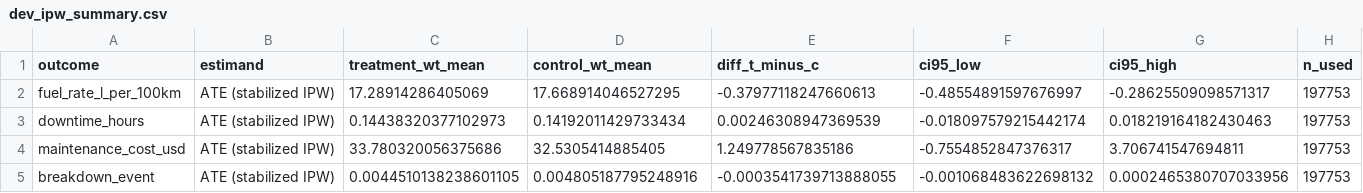
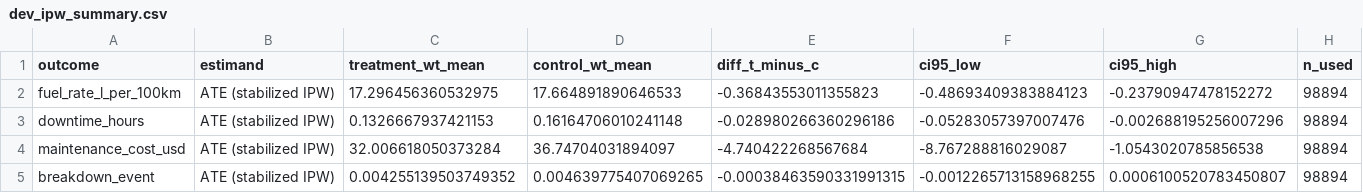
Before and after one commit to anika0273/fleet-data, a CSV file: fleet-data-redesign/outputs/device_comparison/dev_ipw_summary.csv, drawn as a sheet.

```diff
--- a/fleet-data-redesign/outputs/device_comparison/dev_ipw_summary.csv
+++ b/fleet-data-redesign/outputs/device_comparison/dev_ipw_summary.csv
@@ -1,5 +1,5 @@
 outcome,estimand,treatment_wt_mean,control_wt_mean,diff_t_minus_c,ci95_low,ci95_high,n_used
-fuel_rate_l_per_100km,ATE (stabilized IPW),17.28914286405069,17.668914046527295,-0.37977118247660613,-0.48554891597676997,-0.28625509098571317,197753
-downtime_hours,ATE (stabilized IPW),0.14438320377102973,0.14192011429733434,0.00246308947369539,-0.018097579215442174,0.018219164182430463,197753
-maintenance_cost_usd,ATE (stabilized IPW),33.780320056375686,32.5305414885405,1.249778567835186,-0.7554852847376317,3.706741547694811,197753
-breakdown_event,ATE (stabilized IPW),0.0044510138238601105,0.004805187795248916,-0.0003541739713888055,-0.001068483622698132,0.0002465380707033956,197753
+fuel_rate_l_per_100km,ATE (stabilized IPW),17.296456360532975,17.664891890646533,-0.36843553011355823,-0.48693409383884123,-0.23790947478152272,98894
+downtime_hours,ATE (stabilized IPW),0.1326667937421153,0.16164706010241148,-0.028980266360296186,-0.05283057397007476,-0.002688195256007296,98894
+maintenance_cost_usd,ATE (stabilized IPW),32.006618050373284,36.74704031894097,-4.740422268567684,-8.767288816029087,-1.0543020785856538,98894
+breakdown_event,ATE (stabilized IPW),0.004255139503749352,0.004639775407069265,-0.00038463590331991315,-0.0012265713158968255,0.0006100520783450807,98894
```
Also changed, not shown: fleet-data-redesign/outputs/device_comparison/dev_ab_summary.csv, fleet-data-redesign/outputs/device_comparison/dev_uplift_deciles_breakdown.csv, 30 other files.
